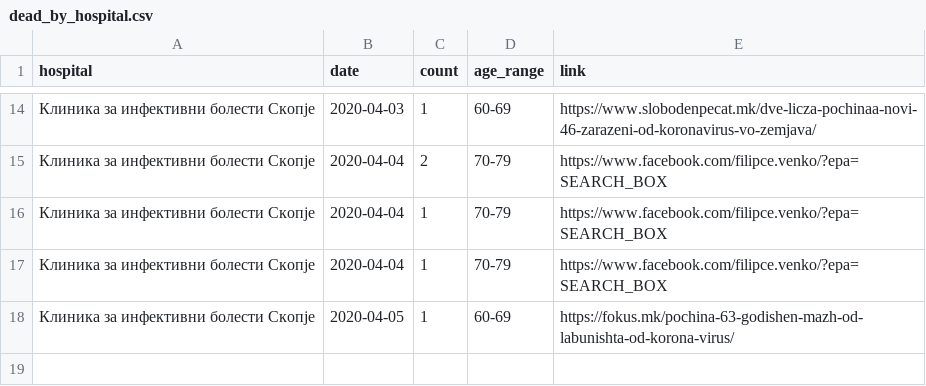
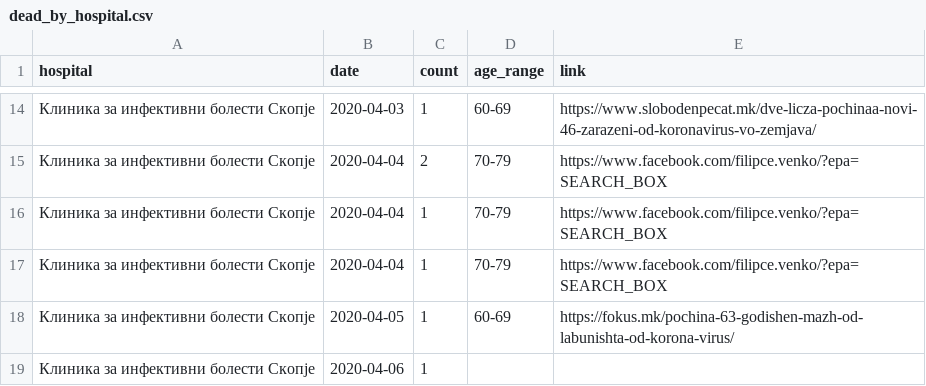
Before and after one commit to klupp/opendata, a CSV file: mk/covid19/datasets/dead_by_hospital.csv, drawn as a sheet; only a part is shown, gaps mark what is left out.

```diff
--- a/mk/covid19/datasets/dead_by_hospital.csv
+++ b/mk/covid19/datasets/dead_by_hospital.csv
@@ -18 +18,2 @@ hospital,date,count,age_range,link
 Клиника за инфективни болести Скопје,2020-04-05,1,60-69,https://fokus.mk/pochina-63-godishen-mazh-od-labunishta-od-korona-virus/
+Клиника за инфективни болести Скопје,2020-04-06,1,,
```
Also changed, not shown: mk/covid19/datasets/infected_by_municipality.csv, mk/covid19/datasets/summary_by_hospital.csv, 3 other files.
